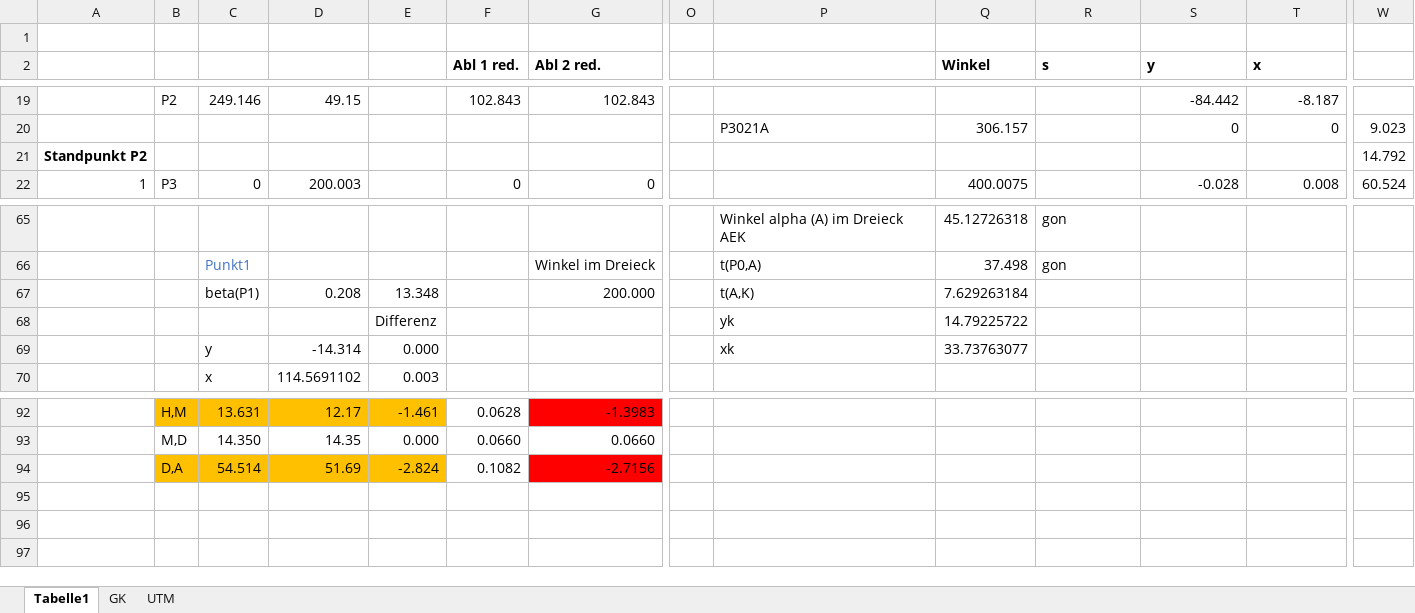
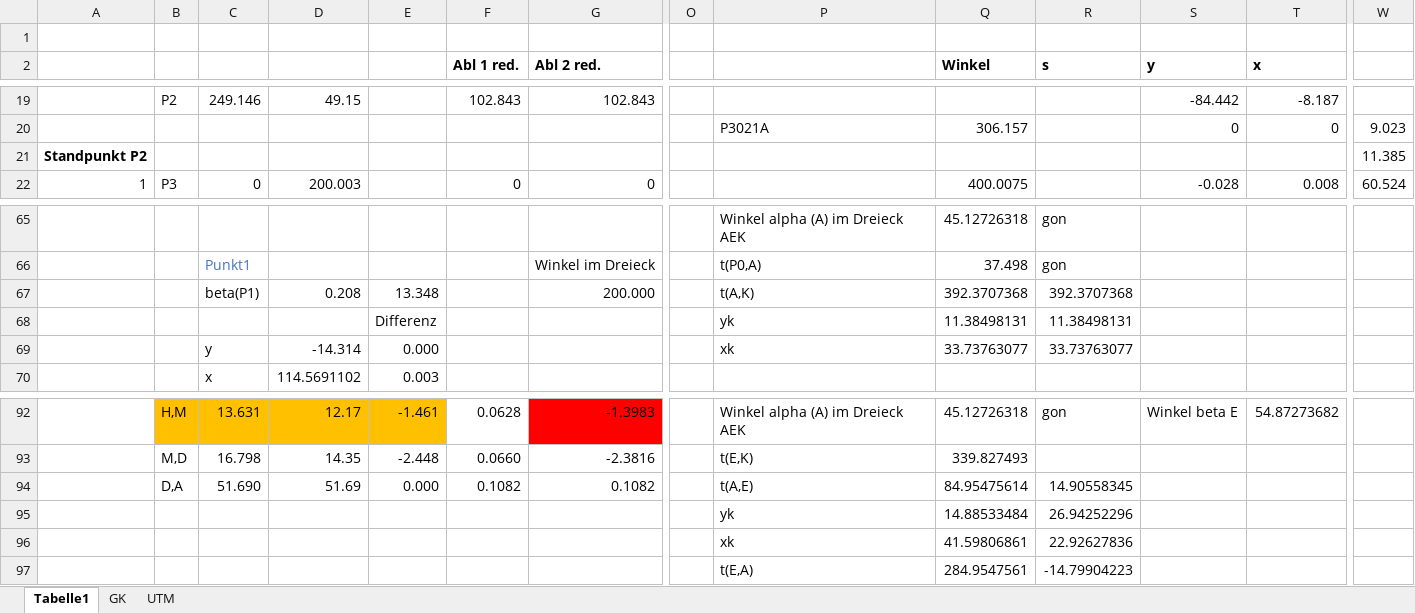
Before and after one commit to birgit1/GG1_Uebung2, an Excel workbook: uebung2_ringpolygon.xlsx, sheet Tabelle1, drawn as a sheet; only a part is shown, gaps mark what is left out; values as stored, in another font and other column widths than the file's, no borders; charts and pictures not drawn; removed rows and columns are numbered as before the commit, all else as after; rows hold the shown columns only; the diff covers the shown part only; the diff names each change by its address in the sheet, - before the commit and + after, or states it on an @@ line.

```diff
--- a/uebung2_ringpolygon.xlsx (sheet Tabelle1)
+++ b/uebung2_ringpolygon.xlsx (sheet Tabelle1)
-W21: 14.792
+W21: 11.385
-Q67 (Winkel): 7.629263184
+Q67 (Winkel): 392.3707368
-R67 (s): (empty)
+R67 (s): 392.3707368
-Q68 (Winkel): 14.79225722
+Q68 (Winkel): 11.38498131
-R68 (s): (empty)
+R68 (s): 11.38498131
-R69 (s): (empty)
+R69 (s): 33.73763077
-P92: (empty)
+P92: Winkel alpha (A) im Dreieck AEK
-Q92 (Winkel): (empty)
+Q92 (Winkel): 45.12726318
-R92 (s): (empty)
+R92 (s): gon
-S92 (y): (empty)
+S92 (y): Winkel beta E
-T92 (x): (empty)
+T92 (x): 54.87273682
-row 93:  | M,D | 14.350 | 14.35 | 0.000 | 0.0660 | 0.0660
-row 94:  | D,A | 54.514 | 51.69 | -2.824 | 0.1082 | -2.7156
+row 93:  | M,D | 16.798 | 14.35 | -2.448 | 0.0660 | -2.3816 |  | t(E,K) | 339.827493
+row 94:  | D,A | 51.690 | 51.69 | 0.000 | 0.1082 | 0.1082 |  | t(A,E) | 84.95475614 | 14.90558345
+row 95:  |  |  |  |  |  |  |  | yk | 14.88533484 | 26.94252296
+row 96:  |  |  |  |  |  |  |  | xk | 41.59806861 | 22.92627836
+row 97:  |  |  |  |  |  |  |  | t(E,A) | 284.9547561 | -14.79904223
```
Also changed, not shown: 5 added rows, 5 removed rows, 22 edited cells and cell formats elsewhere in this sheet, charts or pictures, 1 other file.
